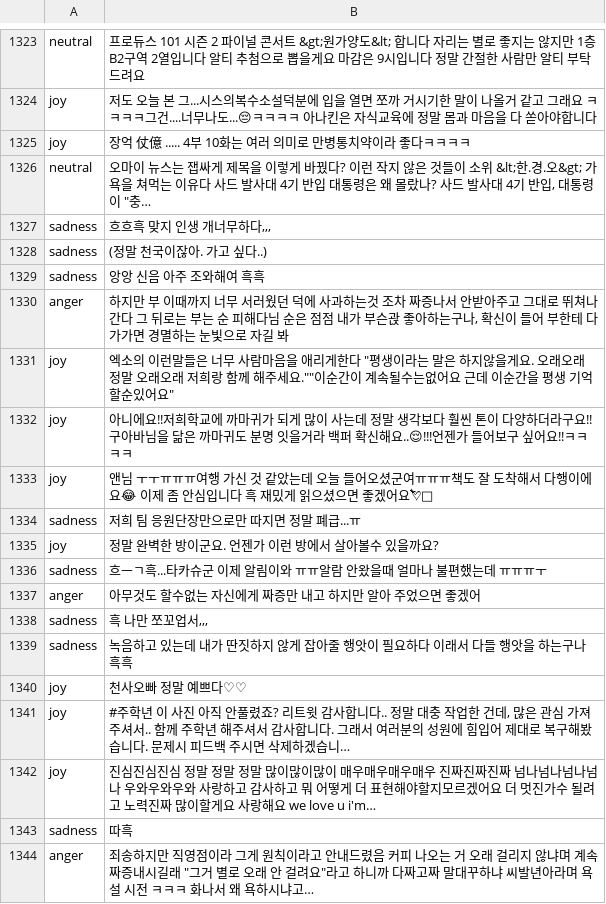
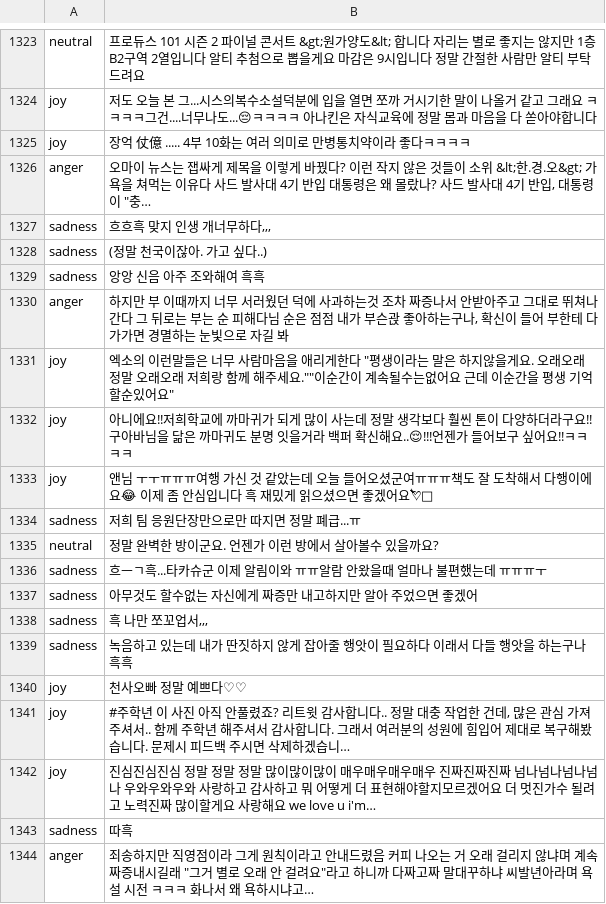
Before and after one commit to lshhhhh/textual-emotion-recognition, a TSV file: data/test_data.tsv, drawn as a sheet; only a part is shown, gaps mark what is left out.

Commit message:
Modify test data labels(1384)

```diff
--- a/data/test_data.tsv
+++ b/data/test_data.tsv
@@ -1343,3 +1343,3 @@ joy	저도 오늘 본 그...시스의복수소설덕분에 입을 열면 쪼까
 joy	장억 仗億 ..... 4부 10화는 여러 의미로 만병통치약이라 좋다ㅋㅋㅋㅋ
-neutral	오마이 뉴스는 잽싸게 제목을 이렇게 바꿨다? 이런 작지 않은 것들이 소위 &lt;한.경.오&gt; 가 욕을 쳐먹는 이유다 사드 발사대 4기 반입 대통령은 왜 몰랐나? 사드 발사대 4기 반입, 대통령이 "충…
+anger	오마이 뉴스는 잽싸게 제목을 이렇게 바꿨다? 이런 작지 않은 것들이 소위 &lt;한.경.오&gt; 가 욕을 쳐먹는 이유다 사드 발사대 4기 반입 대통령은 왜 몰랐나? 사드 발사대 4기 반입, 대통령이 "충…
 sadness	흐흐흑 맞지 인생 개너무하다,,,
@@ -1352,5 +1352,5 @@ joy	앤님 ㅜㅜㅠㅠㅠ여행 가신 것 같았는데 오늘 들어오셨군
 sadness	저희 팀 응원단장만으로만 따지면 정말 폐급...ㅠ
-joy	정말 완벽한 방이군요. 언젠가 이런 방에서 살아볼수 있을까요?
+neutral	정말 완벽한 방이군요. 언젠가 이런 방에서 살아볼수 있을까요?
 sadness	흐ㅡㄱ흑...타카슈군 이제 알림이와 ㅠㅠ알람 안왔을때 얼마나 불편했는데 ㅠㅠㅠㅜ
-anger	아무것도 할수없는 자신에게 짜증만 내고 하지만 알아 주었으면 좋겠어
+sadness	아무것도 할수없는 자신에게 짜증만 내고하지만 알아 주었으면 좋겠어
 sadness	흑 나만 쪼꼬업서,,,
```
